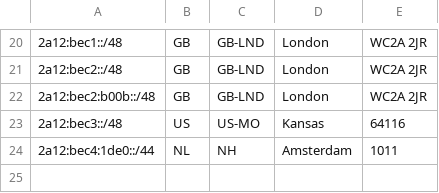
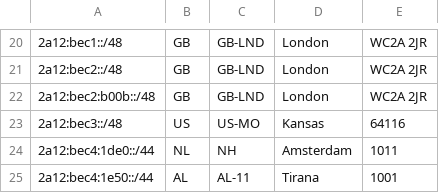
Before and after one commit to Scaleblade/geofeed, a CSV file: feed.csv, drawn as a sheet; only a part is shown, gaps mark what is left out; the diff names each change by its address in the sheet, - before the commit and + after, or states it on an @@ line.

Commit message:
Update feed.csv

```diff
--- a/feed.csv
+++ b/feed.csv
+row 25: 2a12:bec4:1e50::/44 | AL | AL-11 | Tirana | 1001
```
